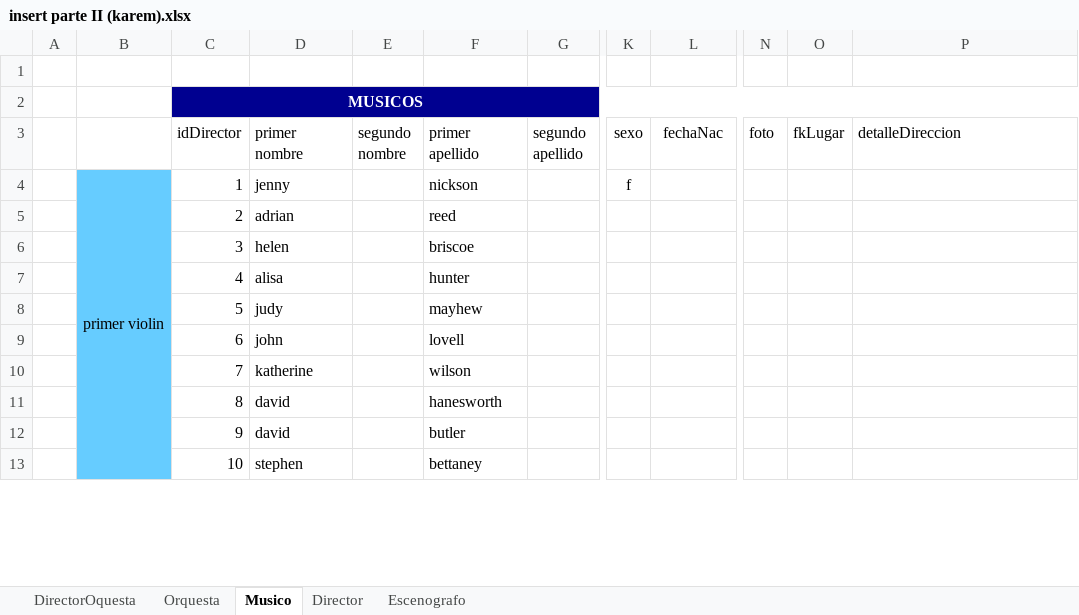
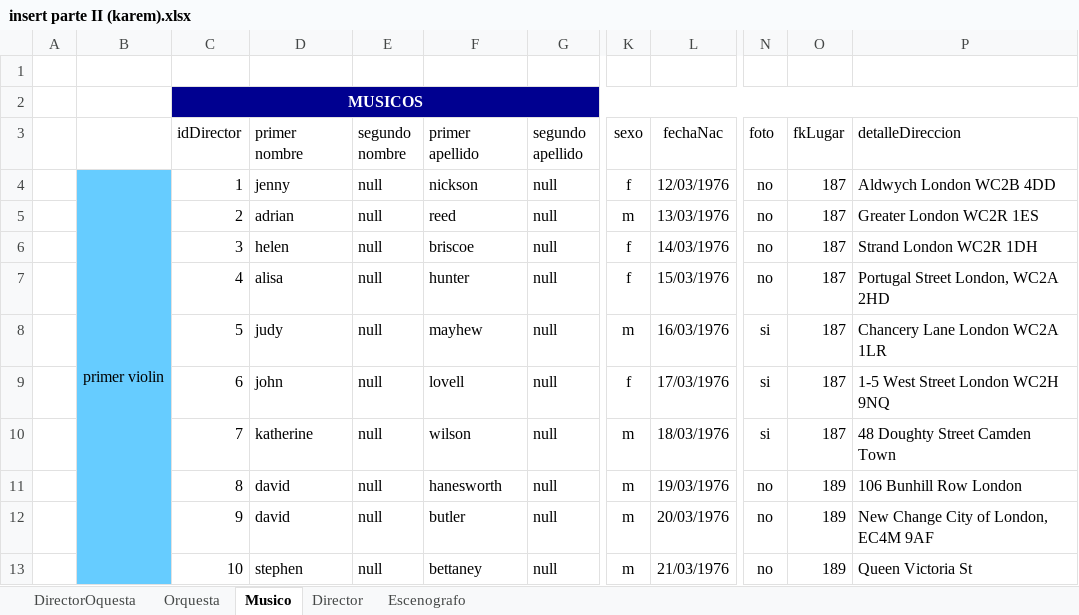
Before and after one commit to Isaac6702/base-de-datos-proy-isaackaremali, an Excel workbook: insert parte II (karem).xlsx, sheet Musico, drawn as a sheet; only a part is shown, gaps mark what is left out; values as stored, in another font and other column widths than the file's, no borders; conditional formats and table styles not drawn; the diff covers the shown part only; the diff names each change by its address in the sheet, - before the commit and + after, or states it on an @@ line.

```diff
--- a/insert parte II (karem).xlsx (sheet Musico)
+++ b/insert parte II (karem).xlsx (sheet Musico)
-E4:E13 (segundo nombre): (empty)
+E4:E13 (segundo nombre): null
-G4:G13 (segundo apellido): (empty)
+G4:G13 (segundo apellido): null
-L4 (fechaNac): (empty)
+L4 (fechaNac): 12/03/1976
-N4:N7 (foto): (empty)
+N4:N7 (foto): no
-O4:O10 (fkLugar): (empty)
+O4:O10 (fkLugar): 187
-P4 (detalleDireccion): (empty)
+P4 (detalleDireccion): Aldwych London WC2B 4DD
-K5 (sexo): (empty)
+K5 (sexo): m
-L5 (fechaNac): (empty)
+L5 (fechaNac): 13/03/1976
-P5 (detalleDireccion): (empty)
+P5 (detalleDireccion): Greater London WC2R 1ES
-K6:K7 (sexo): (empty)
+K6:K7 (sexo): f
-L6 (fechaNac): (empty)
+L6 (fechaNac): 14/03/1976
-P6 (detalleDireccion): (empty)
+P6 (detalleDireccion): Strand London WC2R 1DH
-L7 (fechaNac): (empty)
+L7 (fechaNac): 15/03/1976
-P7 (detalleDireccion): (empty)
+P7 (detalleDireccion): Portugal Street London, WC2A 2HD
-K8 (sexo): (empty)
+K8 (sexo): m
-L8 (fechaNac): (empty)
+L8 (fechaNac): 16/03/1976
-N8:N10 (foto): (empty)
+N8:N10 (foto): si
-P8 (detalleDireccion): (empty)
+P8 (detalleDireccion): Chancery Lane London WC2A 1LR
-K9 (sexo): (empty)
+K9 (sexo): f
-L9 (fechaNac): (empty)
+L9 (fechaNac): 17/03/1976
-P9 (detalleDireccion): (empty)
+P9 (detalleDireccion): 1-5 West Street London WC2H 9NQ
-K10:K13 (sexo): (empty)
+K10:K13 (sexo): m
-L10 (fechaNac): (empty)
+L10 (fechaNac): 18/03/1976
-P10 (detalleDireccion): (empty)
+P10 (detalleDireccion): 48 Doughty Street Camden Town
-L11 (fechaNac): (empty)
+L11 (fechaNac): 19/03/1976
-N11:N13 (foto): (empty)
+N11:N13 (foto): no
-O11:O13 (fkLugar): (empty)
+O11:O13 (fkLugar): 189
-P11 (detalleDireccion): (empty)
+P11 (detalleDireccion): 106 Bunhill Row London
-L12 (fechaNac): (empty)
+L12 (fechaNac): 20/03/1976
-P12 (detalleDireccion): (empty)
+P12 (detalleDireccion): New Change City of London, EC4M 9AF
-L13 (fechaNac): (empty)
+L13 (fechaNac): 21/03/1976
-P13 (detalleDireccion): (empty)
+P13 (detalleDireccion): Queen Victoria St
```
Also changed, not shown: 577 edited cells elsewhere in this sheet, 41 other files.
